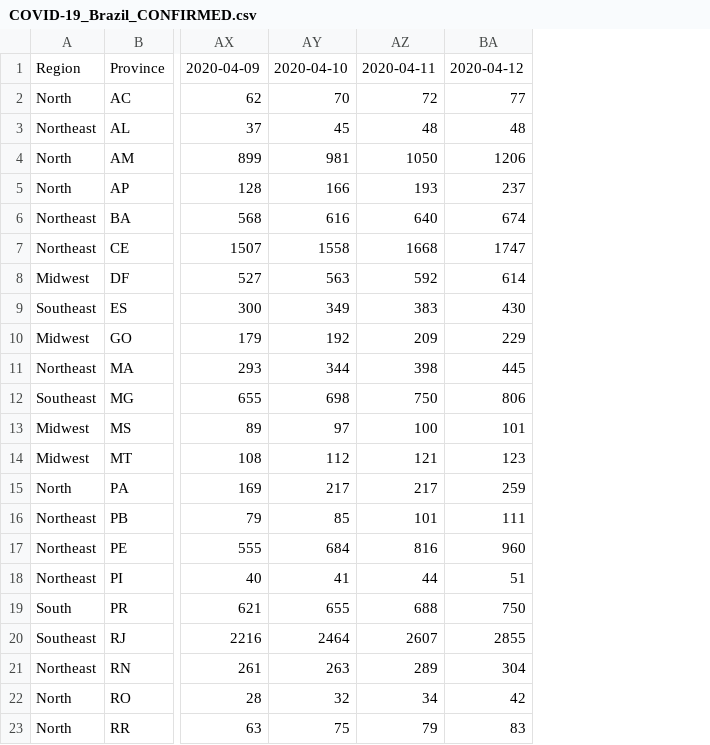
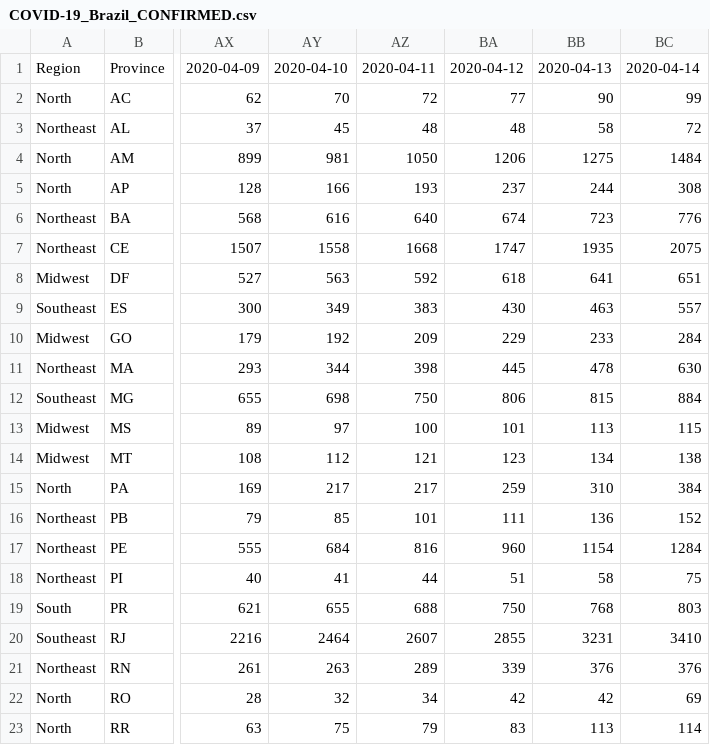
Before and after one commit to pdpcosta/COVID-19_Brazil, a CSV file: DATA/COVID-19_Brazil_CONFIRMED.csv, drawn as a sheet; only a part is shown, gaps mark what is left out; the diff names each change by its address in the sheet, - before the commit and + after, or states it on an @@ line.

```diff
--- a/DATA/COVID-19_Brazil_CONFIRMED.csv
+++ b/DATA/COVID-19_Brazil_CONFIRMED.csv
+column BB, rows 1-23: 2020-04-13 | 90 | 58 | 1275 | 244 | 723 | 1935 | 641 | 463 | 233 | 478 | 815 | 113 | 134 | 310 | 136 | 1154 | 58 | 768 | 3231 | 376 | 42 | 113
+column BC, rows 1-23: 2020-04-14 | 99 | 72 | 1484 | 308 | 776 | 2075 | 651 | 557 | 284 | 630 | 884 | 115 | 138 | 384 | 152 | 1284 | 75 | 803 | 3410 | 376 | 69 | 114
-BA8: 614
+BA8: 618
-BA21: 304
+BA21: 339
```
Also changed, not shown: DATA/COVID-19_Brazil_CONF_DEATH.csv, DATA/COVID-19_Brazil_DEATH.csv.
